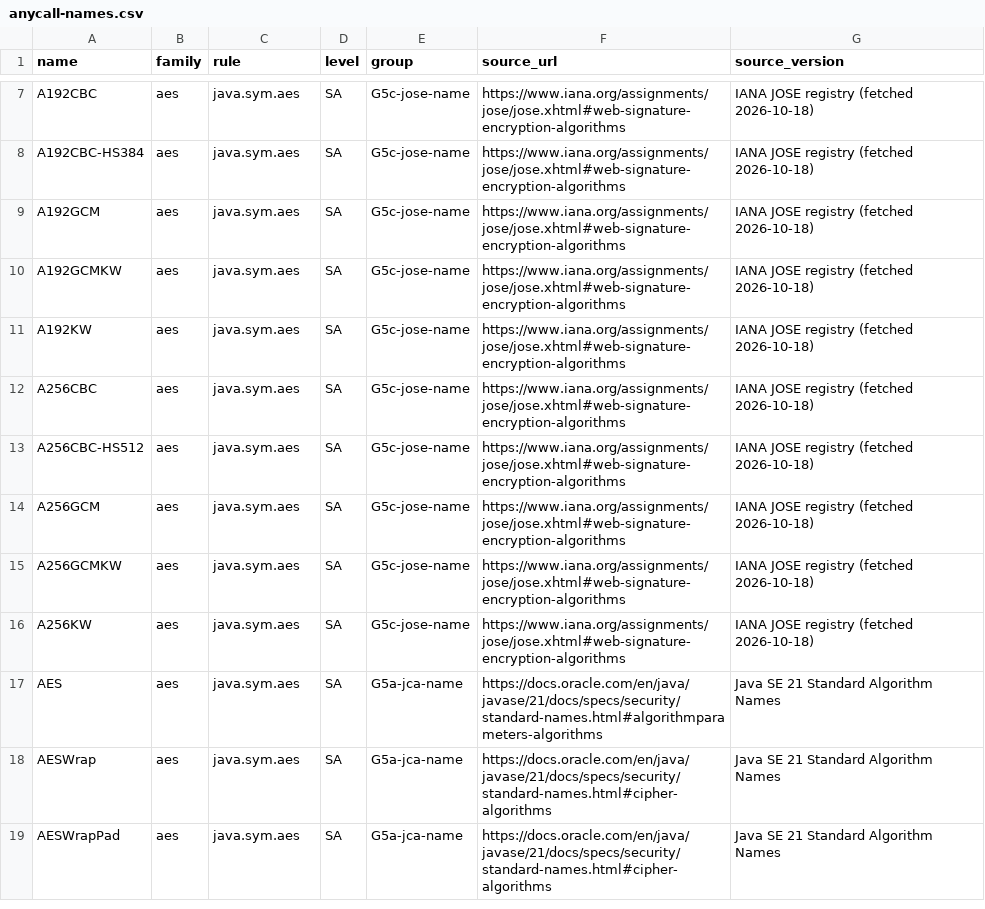
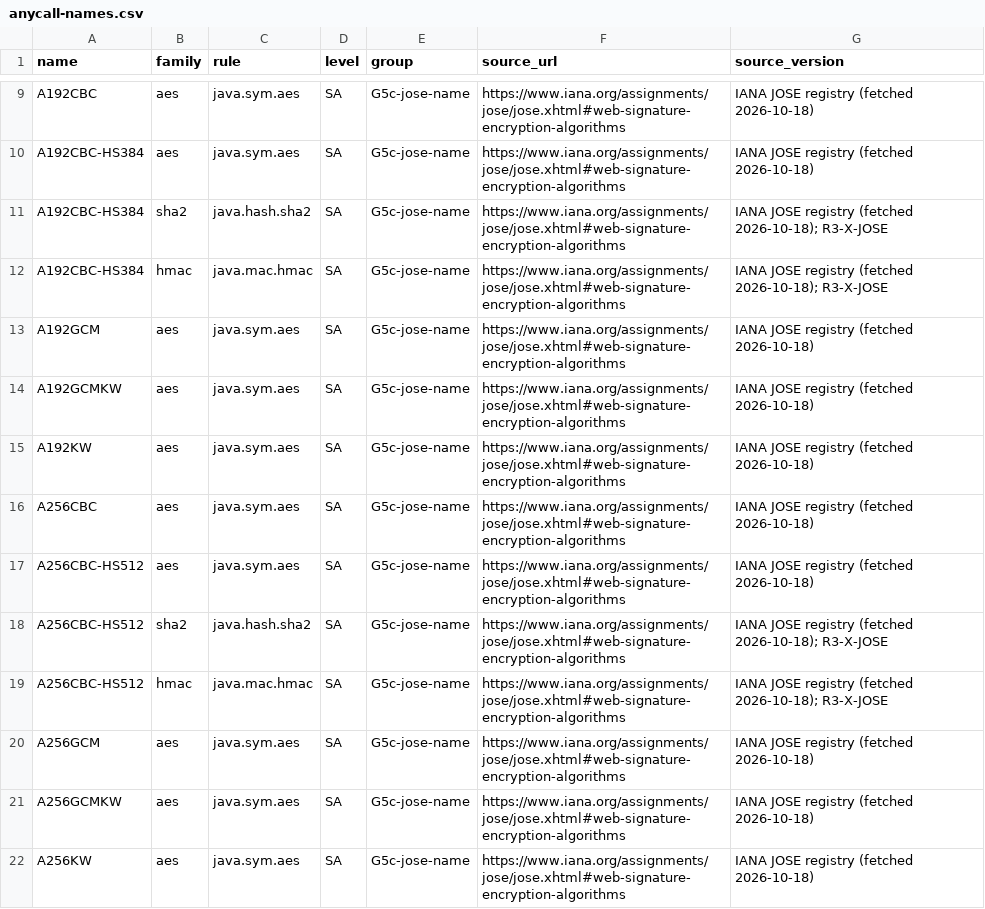
Before and after one commit to SEG-UNIBE/ciphersift, a CSV file: spec/anycall-names.csv, drawn as a sheet; only a part is shown, gaps mark what is left out; the shorter side is filled out with more unchanged rows; the diff covers the shown part only.

```diff
--- a/spec/anycall-names.csv
+++ b/spec/anycall-names.csv
@@ -8,2 +10,4 @@ A192CBC,aes,java.sym.aes,SA,G5c-jose-name,https://www.iana.org/assignments/jose/
 A192CBC-HS384,aes,java.sym.aes,SA,G5c-jose-name,https://www.iana.org/assignments/jose/jose.xhtml#web-signature-encryption-algorithms,IANA JOSE registry (fetched 2026-10-18)
+A192CBC-HS384,sha2,java.hash.sha2,SA,G5c-jose-name,https://www.iana.org/assignments/jose/jose.xhtml#web-signature-encryption-algorithms,IANA JOSE registry (fetched 2026-10-18); R3-X-JOSE
+A192CBC-HS384,hmac,java.mac.hmac,SA,G5c-jose-name,https://www.iana.org/assignments/jose/jose.xhtml#web-signature-encryption-algorithms,IANA JOSE registry (fetched 2026-10-18); R3-X-JOSE
 A192GCM,aes,java.sym.aes,SA,G5c-jose-name,https://www.iana.org/assignments/jose/jose.xhtml#web-signature-encryption-algorithms,IANA JOSE registry (fetched 2026-10-18)
@@ -13,2 +17,4 @@ A256CBC,aes,java.sym.aes,SA,G5c-jose-name,https://www.iana.org/assignments/jose/
 A256CBC-HS512,aes,java.sym.aes,SA,G5c-jose-name,https://www.iana.org/assignments/jose/jose.xhtml#web-signature-encryption-algorithms,IANA JOSE registry (fetched 2026-10-18)
+A256CBC-HS512,sha2,java.hash.sha2,SA,G5c-jose-name,https://www.iana.org/assignments/jose/jose.xhtml#web-signature-encryption-algorithms,IANA JOSE registry (fetched 2026-10-18); R3-X-JOSE
+A256CBC-HS512,hmac,java.mac.hmac,SA,G5c-jose-name,https://www.iana.org/assignments/jose/jose.xhtml#web-signature-encryption-algorithms,IANA JOSE registry (fetched 2026-10-18); R3-X-JOSE
 A256GCM,aes,java.sym.aes,SA,G5c-jose-name,https://www.iana.org/assignments/jose/jose.xhtml#web-signature-encryption-algorithms,IANA JOSE registry (fetched 2026-10-18)
```
Also changed, not shown: 24 added rows elsewhere in this file, 22 other files.
